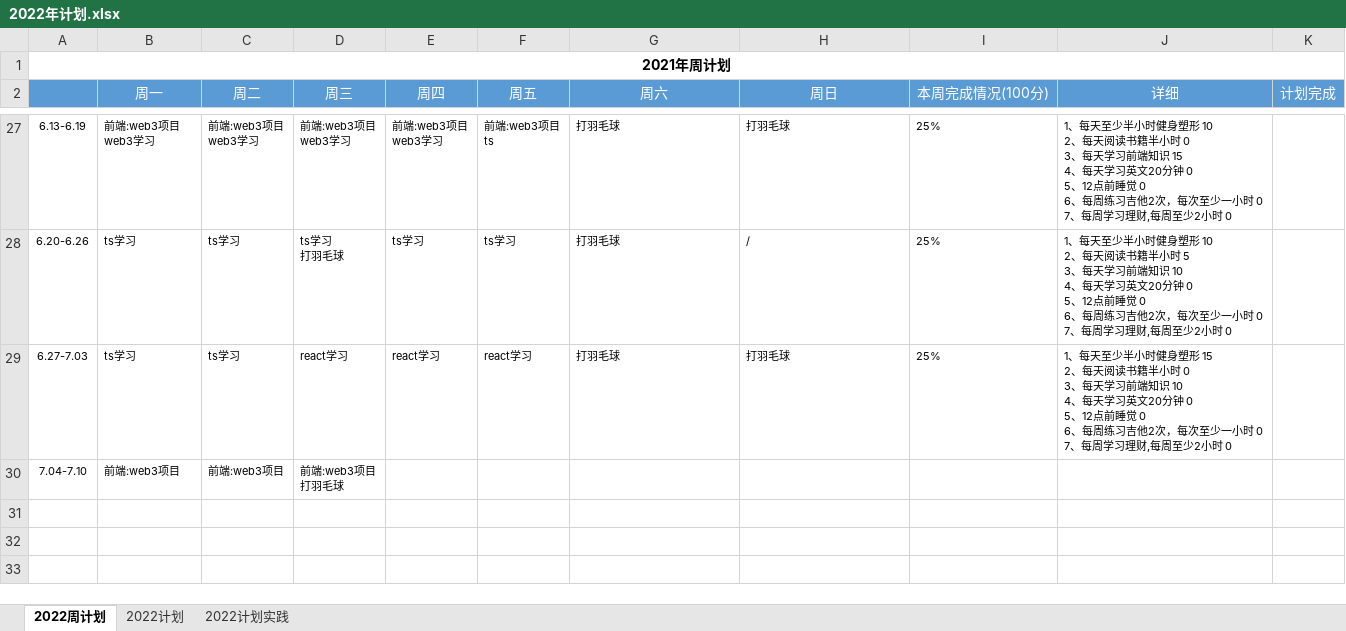
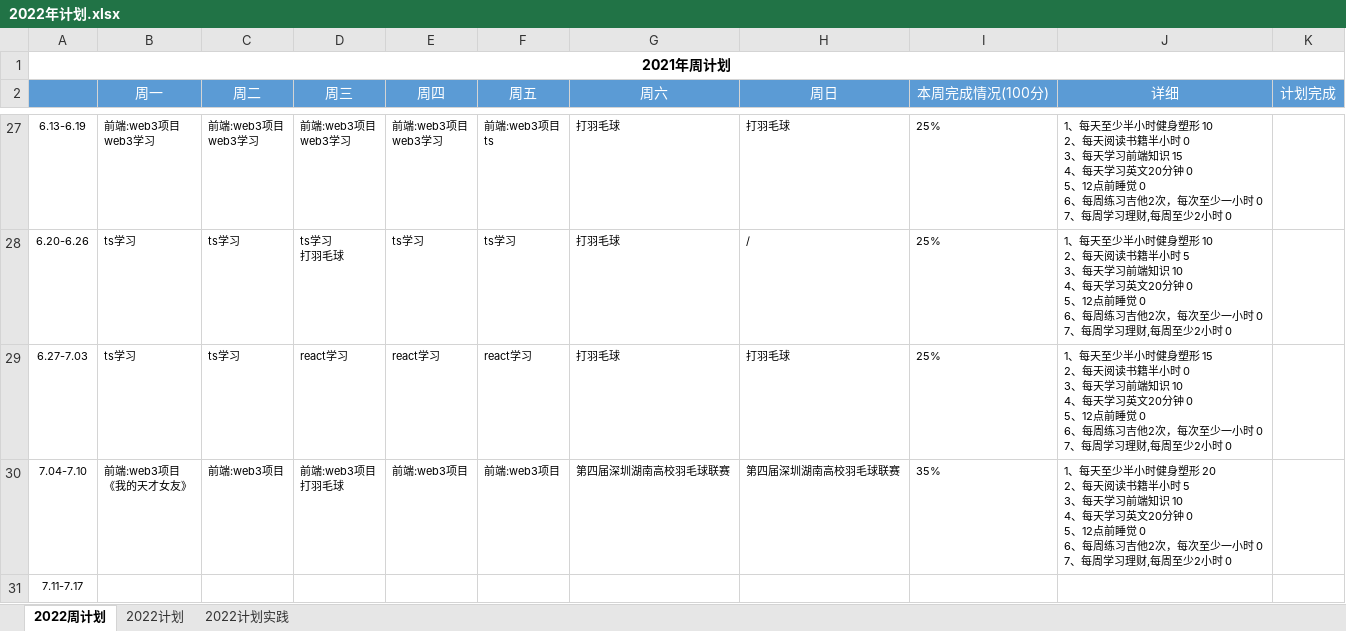
Before and after one commit to putao88/Document, an Excel workbook: docs/年终总结/2022年个人计划/2022年计划.xlsx, sheet 2022周计划, drawn as a sheet; only a part is shown, gaps mark what is left out; values as stored, in another font and other column widths than the file's, no borders; conditional formats not drawn; ↵ is a line break in a cell; the diff names each change by its address in the sheet, - before the commit and + after, or states it on an @@ line.

Commit message:
update

```diff
--- a/docs/年终总结/2022年个人计划/2022年计划.xlsx (sheet 2022周计划)
+++ b/docs/年终总结/2022年个人计划/2022年计划.xlsx (sheet 2022周计划)
-B30 (周一): 前端:web3项目
+B30 (周一): 前端:web3项目 ↵ 《我的天才女友》
-E30 (周四): (empty)
+E30 (周四): 前端:web3项目
-F30 (周五): (empty)
+F30 (周五): 前端:web3项目
-G30 (周六): (empty)
+G30 (周六): 第四届深圳湖南高校羽毛球联赛
-H30 (周日): (empty)
+H30 (周日): 第四届深圳湖南高校羽毛球联赛
-I30 (本周完成情况(100分)): (empty)
+I30 (本周完成情况(100分)): 35%
-J30 (详细): (empty)
+J30 (详细): 1、每天至少半小时健身塑形 20 ↵ 2、每天阅读书籍半小时 5 ↵ 3、每天学习前端知识 10 ↵ 4、每天学习英文20分钟 0 ↵ 5、12点前睡觉 0 ↵ 6、每周练习吉他2次，每次至少一小时 0 ↵ 7、每周学习理财,每周至少2小时 0
+row 31: 7.11-7.17
```
